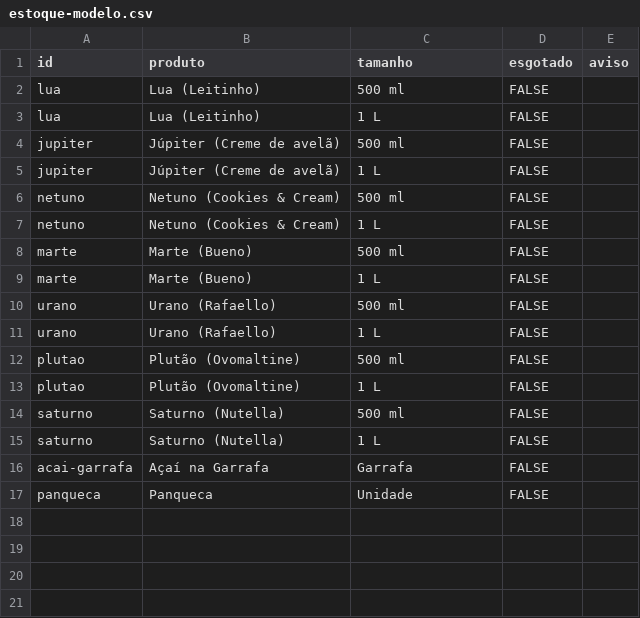
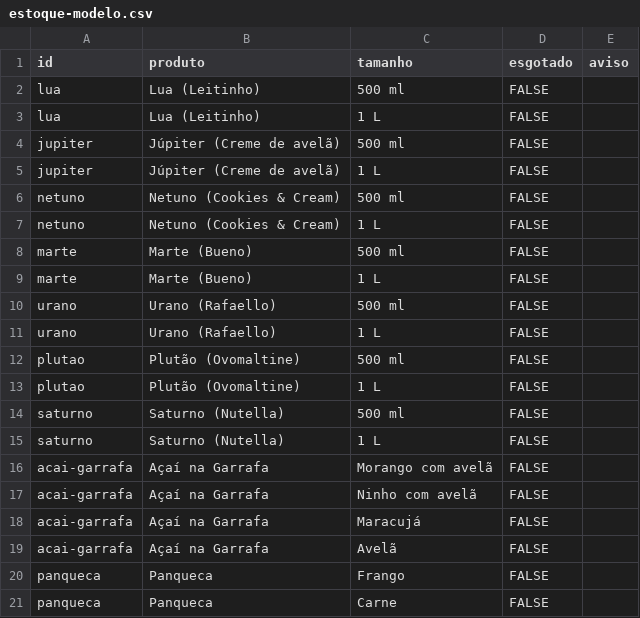
Before and after one commit to gussouto/piporia-v2, a CSV file: docs/estoque-modelo.csv, drawn as a sheet.

```diff
--- a/docs/estoque-modelo.csv
+++ b/docs/estoque-modelo.csv
@@ -15,3 +15,7 @@ saturno,Saturno (Nutella),500 ml,FALSE,
 saturno,Saturno (Nutella),1 L,FALSE,
-acai-garrafa,Açaí na Garrafa,Garrafa,FALSE,
-panqueca,Panqueca,Unidade,FALSE,
+acai-garrafa,Açaí na Garrafa,Morango com avelã,FALSE,
+acai-garrafa,Açaí na Garrafa,Ninho com avelã,FALSE,
+acai-garrafa,Açaí na Garrafa,Maracujá,FALSE,
+acai-garrafa,Açaí na Garrafa,Avelã,FALSE,
+panqueca,Panqueca,Frango,FALSE,
+panqueca,Panqueca,Carne,FALSE,
```
Also changed, not shown: 8 other files.
